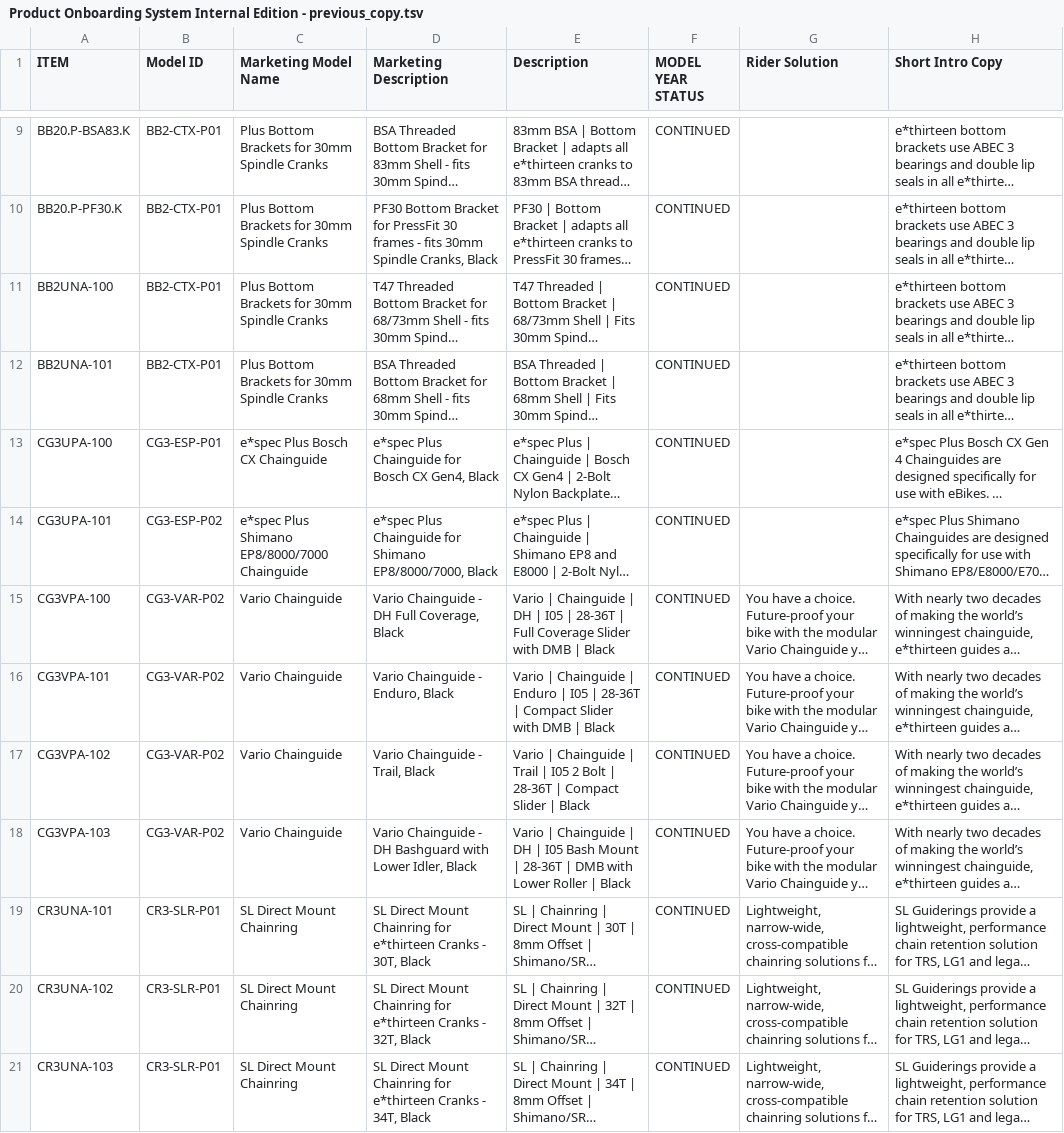
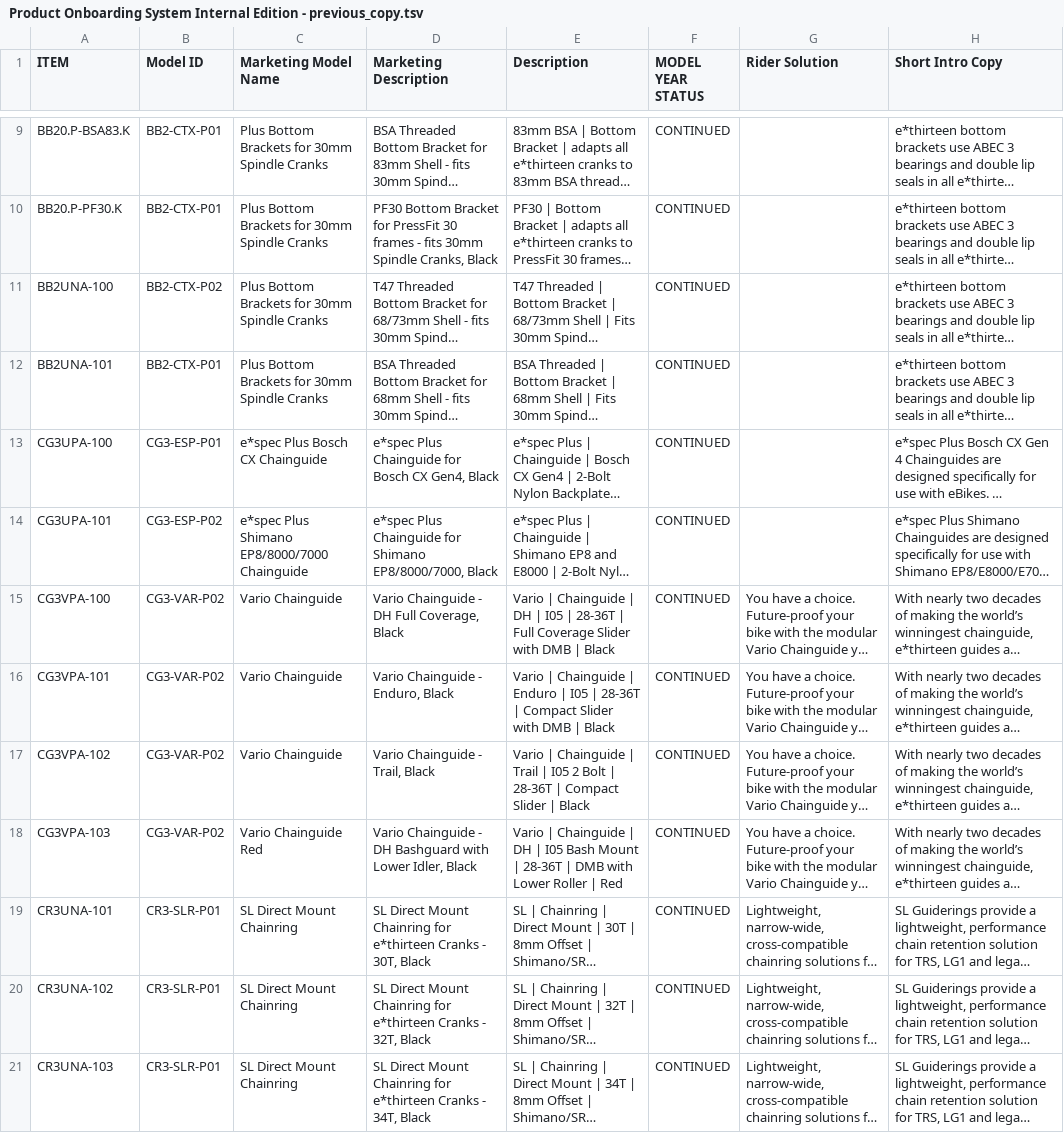
Before and after one commit to biggiolai/pos.github.io, a TSV file: Product Onboarding System Internal Edition - previous_copy.tsv, drawn as a sheet; only a part is shown, gaps mark what is left out; long unchanged cells end in …; the diff names each change by its address in the sheet, - before the commit and + after, or states it on an @@ line.

Commit message:
changed

```diff
--- a/Product Onboarding System Internal Edition - previous_copy.tsv
+++ b/Product Onboarding System Internal Edition - previous_copy.tsv
-B11 (Model ID): BB2-CTX-P01
+B11 (Model ID): BB2-CTX-P02
-C18 (Marketing Model Name): Vario Chainguide
+C18 (Marketing Model Name): Vario Chainguide Red
-E18 (Description): …Roller | Black
+E18 (Description): …Roller | Red
```
